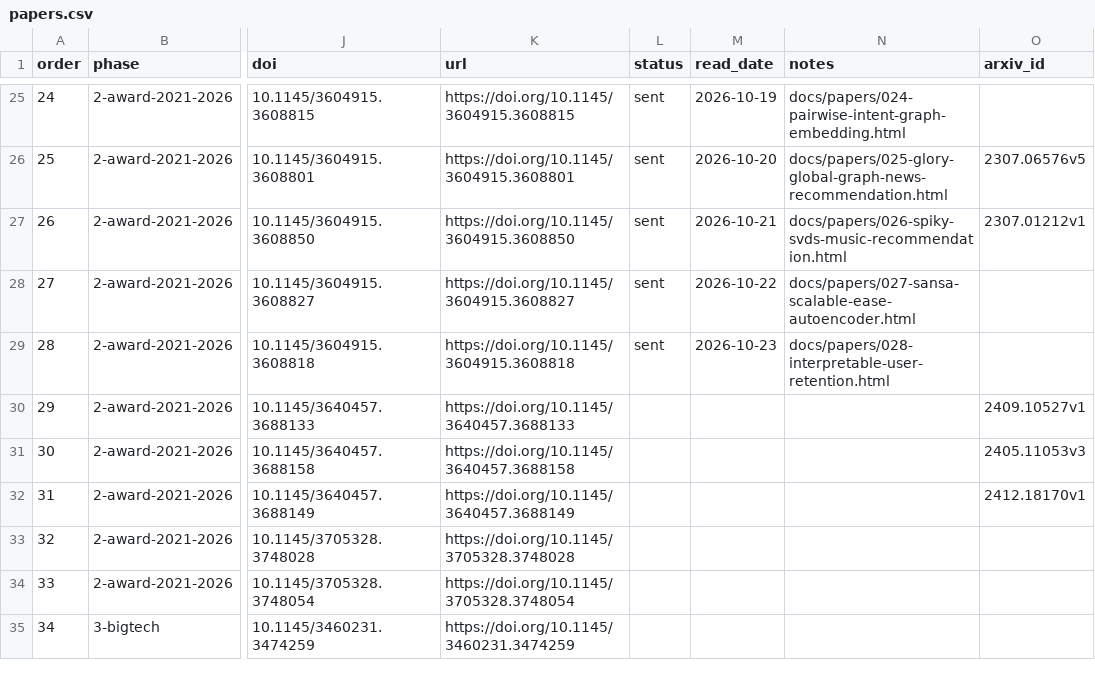
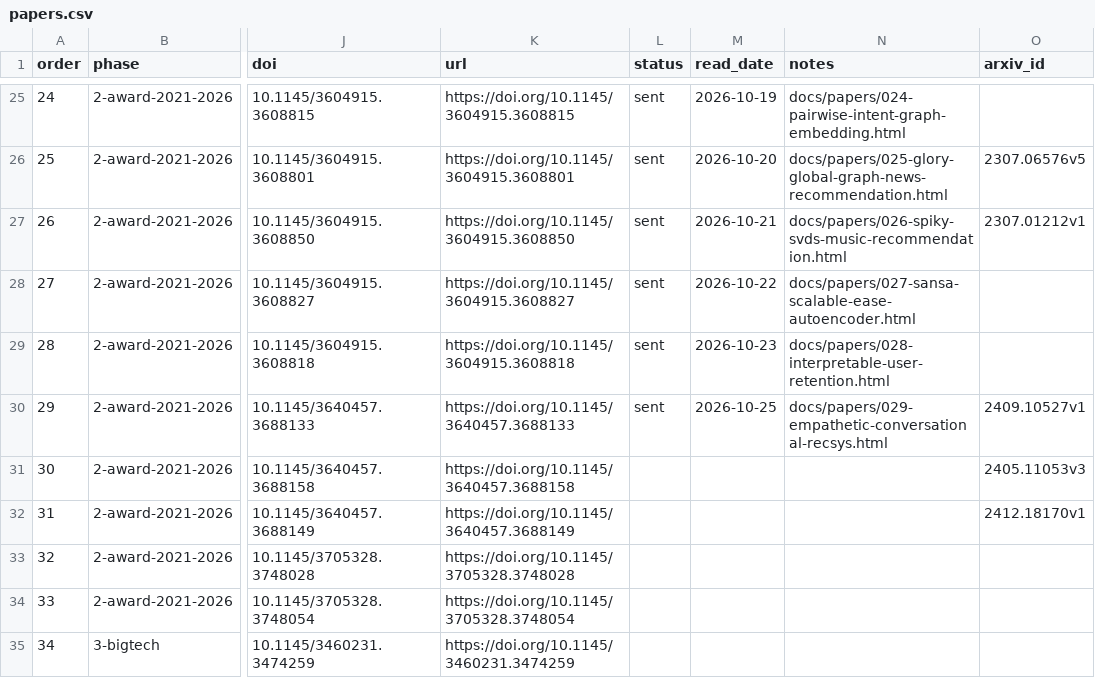
Before and after one commit to wellshs/recsys-daily, a CSV file: papers.csv, drawn as a sheet; only a part is shown, gaps mark what is left out; the diff names each change by its address in the sheet, - before the commit and + after, or states it on an @@ line.

Commit message:
daily #29: Towards Empathetic Conversational Recommender Systems

```diff
--- a/papers.csv
+++ b/papers.csv
-L30 (status): (empty)
+L30 (status): sent
-M30 (read_date): (empty)
+M30 (read_date): 2026-10-25
-N30 (notes): (empty)
+N30 (notes): docs/papers/029-empathetic-conversational-recsys.html
```
Also changed, not shown: 2 other files.
